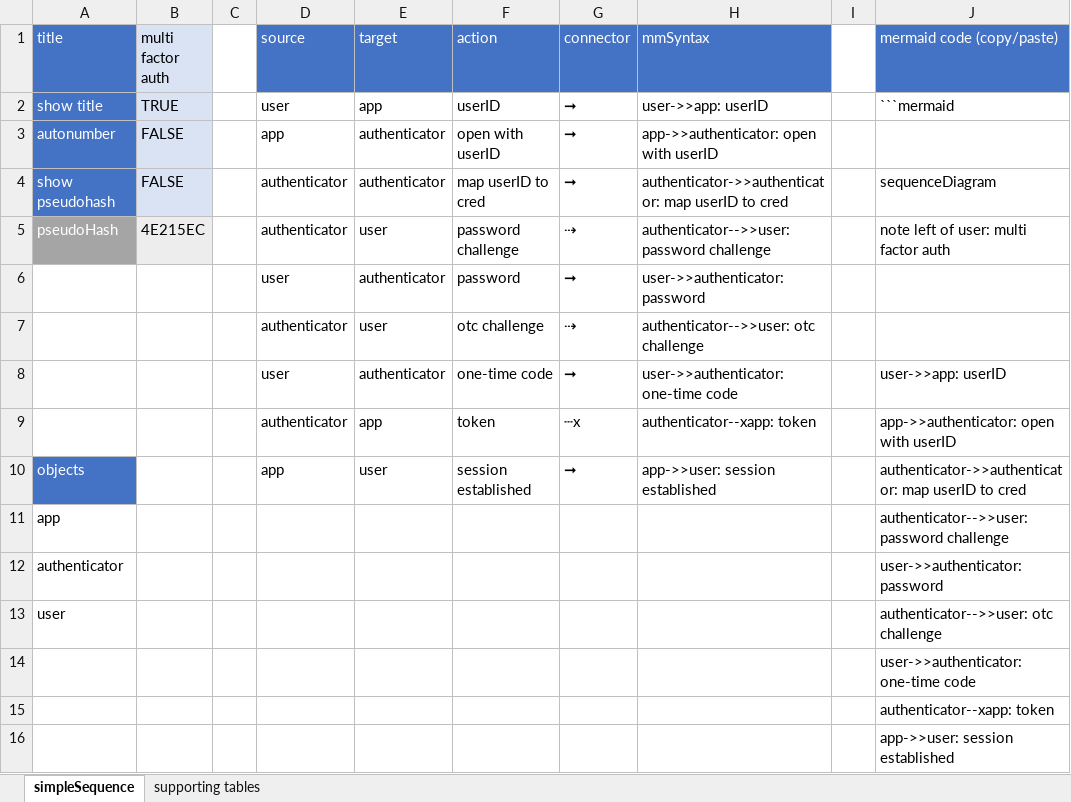
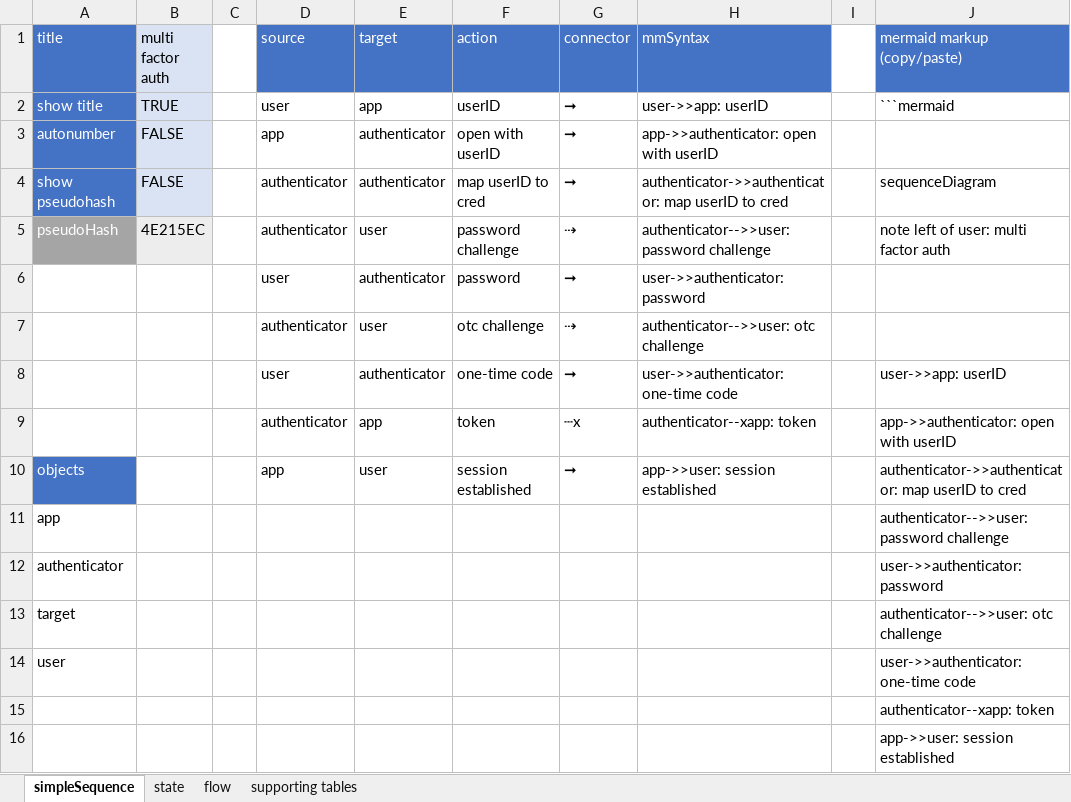
Before and after one commit to pgaljan/mermex, an Excel workbook: mermex.xlsx, sheet simpleSequence, drawn as a sheet; values as stored, in another font and other column widths than the file's, no borders; conditional formats not drawn; removed rows and columns are numbered as before the commit, all else as after; the diff names each change by its address in the sheet, - before the commit and + after, or states it on an @@ line.

Commit message:
Add files via upload
added support for flowcharts and state charts

```diff
--- a/mermex.xlsx (sheet simpleSequence)
+++ b/mermex.xlsx (sheet simpleSequence)
+sheet tab: state
+sheet tab: flow
-J1: mermaid code (copy/paste)
+J1: mermaid markup (copy/paste)
+row 13: target |  |  |  |  |  |  |  |  | authenticator-->>user: otc challenge
-J14 (mermaid markup (copy/paste)): authenticator-->>user: otc challenge
+J14 (mermaid markup (copy/paste)): user->>authenticator: one-time code
-row 14:  |  |  |  |  |  |  |  |  | user->>authenticator: one-time code
```
Also changed, not shown: sheet supporting tables, formulas that keep their value.
